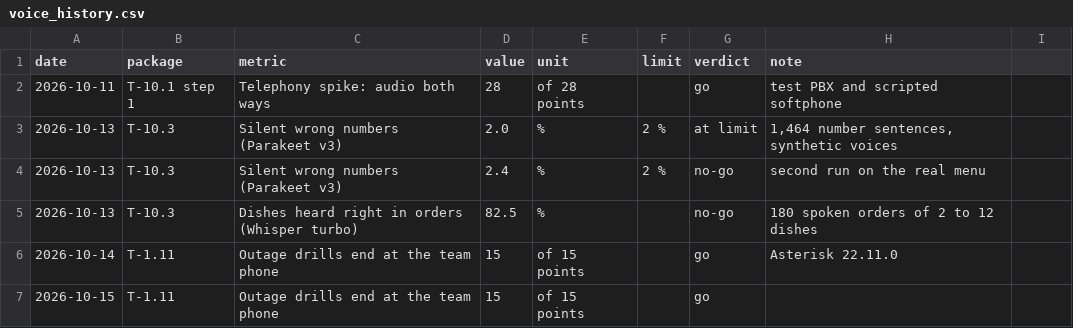
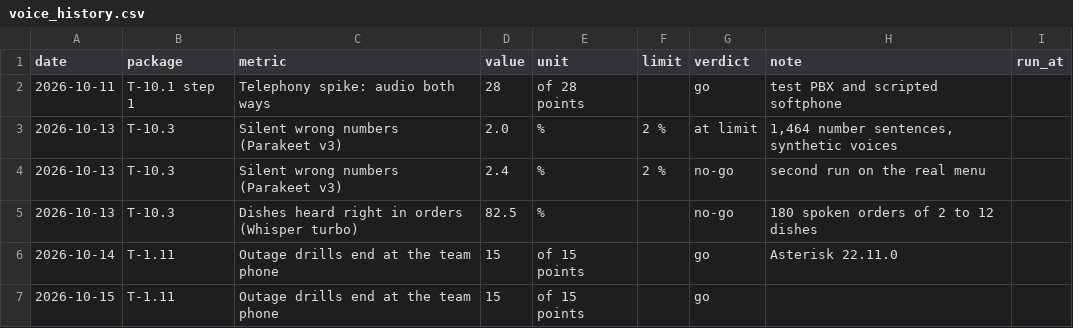
Before and after one commit to Maeximilion/Maex-Voice-Agent, a CSV file: docs/metrics/voice_history.csv, drawn as a sheet; the diff names each change by its address in the sheet, - before the commit and + after, or states it on an @@ line.

Commit message:
fix(readme): Codex on fa42b15: per-run voice identity, overlapping runs, the folder with main, no write on main, claimed pending files
- voice rows carry run_at (the end of the kit's run): two runs of one day with
  the same result stay two rows; the history gets the column, empty for old rows
- auto-record takes every report written since the start, not the newest
- the main folder is the worktree that has main checked out, not the first one
- add and add-voice refuse to write on main; a tagged run on main names no
  command, on a branch one with a suite made of its tags
- pending --record claims each pending file before reading it, so a row a kit
  appends meanwhile is kept
- /done names a runnable SUITE=menu

```diff
--- a/docs/metrics/voice_history.csv
+++ b/docs/metrics/voice_history.csv
-I1: (empty)
+I1: run_at
```
Also changed, not shown: 5 other files.
